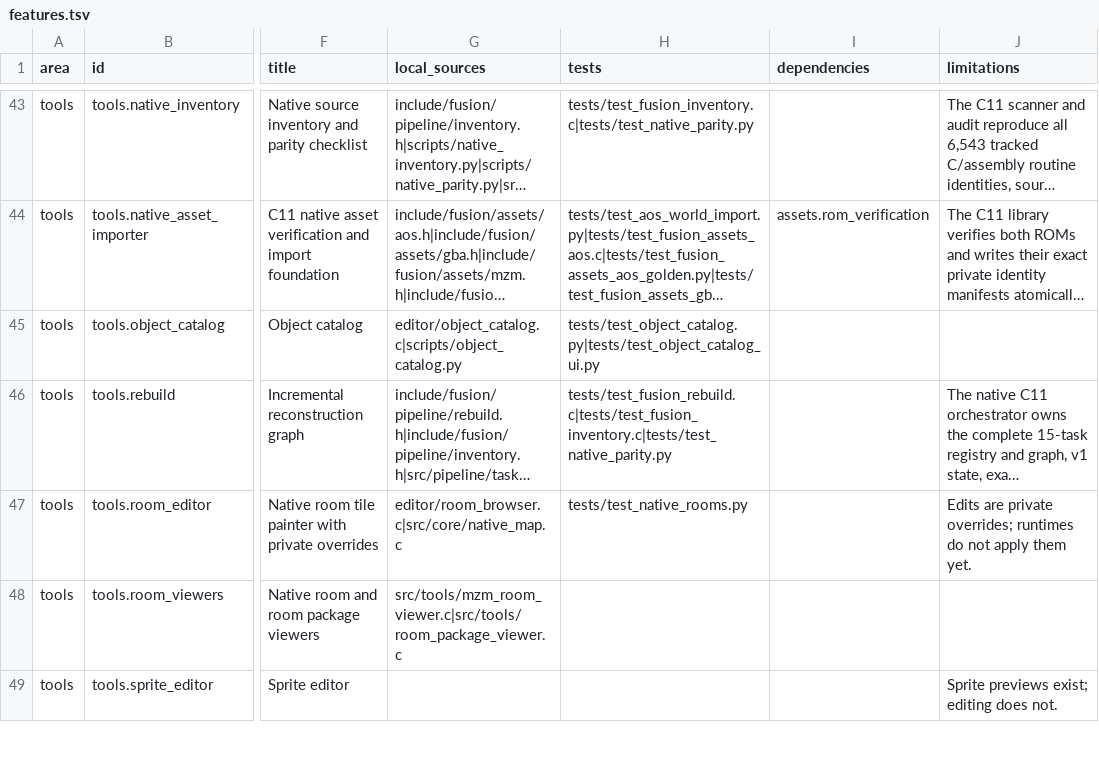
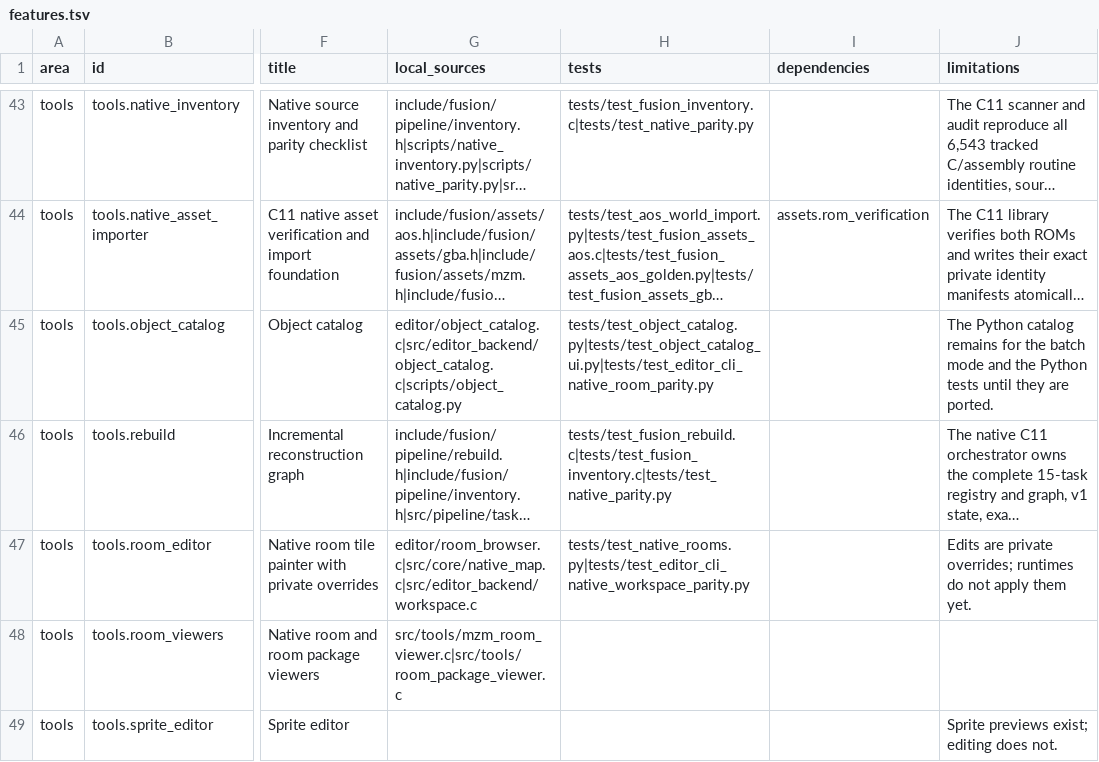
Before and after one commit to wozt/metroidvania, a TSV file: data/dashboard/features.tsv, drawn as a sheet; only a part is shown, gaps mark what is left out; long unchanged cells end in …; the diff names each change by its address in the sheet, - before the commit and + after, or states it on an @@ line.

```diff
--- a/data/dashboard/features.tsv
+++ b/data/dashboard/features.tsv
-G45 (local_sources): editor/object_catalog.c|scripts/object_catalog.py
+G45 (local_sources): editor/object_catalog.c|src/editor_backend/object_catalog.c|scripts/object_catalog.py
-H45 (tests): tests/test_object_catalog.py|tests/test_object_catalog_ui.py
+H45 (tests): tests/test_object_catalog.py|tests/test_object_catalog_ui.py|tests/test_editor_cli_native_room_parity.py
-J45 (limitations): (empty)
+J45 (limitations): The Python catalog remains for the batch mode and the Python tests until they are ported.
-G47 (local_sources): editor/room_browser.c|src/core/native_map.c
+G47 (local_sources): editor/room_browser.c|src/core/native_map.c|src/editor_backend/workspace.c
-H47 (tests): tests/test_native_rooms.py
+H47 (tests): tests/test_native_rooms.py|tests/test_editor_cli_native_workspace_parity.py
```
Also changed, not shown: 15 other files.
